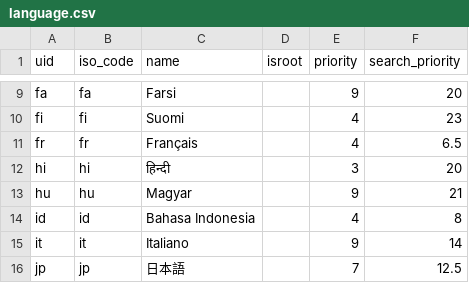
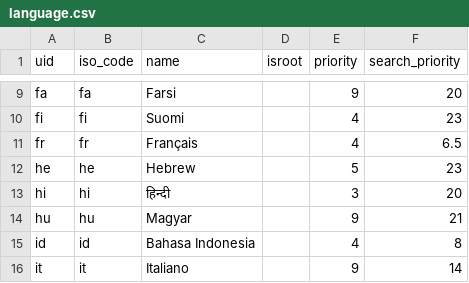
Before and after one commit to suttacentral/legacy-suttacentral-data, a CSV file: table/language.csv, drawn as a sheet; only a part is shown, gaps mark what is left out; the shorter side is filled out with more unchanged rows.

Commit message:
Hebrew language code

```diff
--- a/table/language.csv
+++ b/table/language.csv
@@ -11,2 +11,3 @@ fi,fi,Suomi,,4,23
 fr,fr,Français,,4,6.5
+he,he,Hebrew,,5,23
 hi,hi,हिन्दी,,3,20
```
